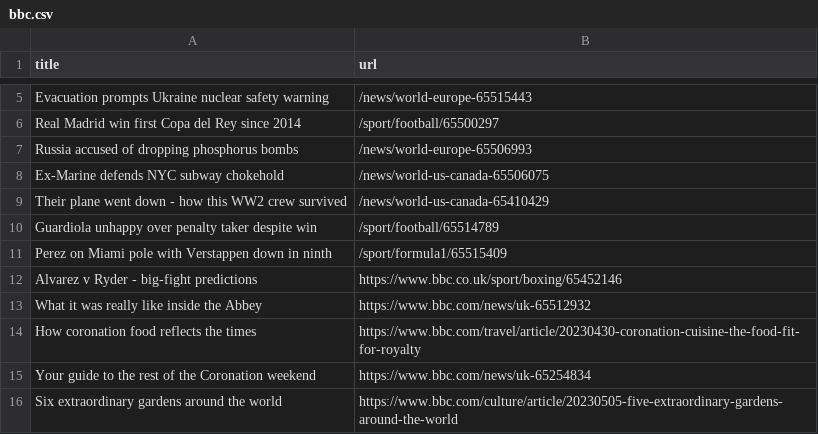
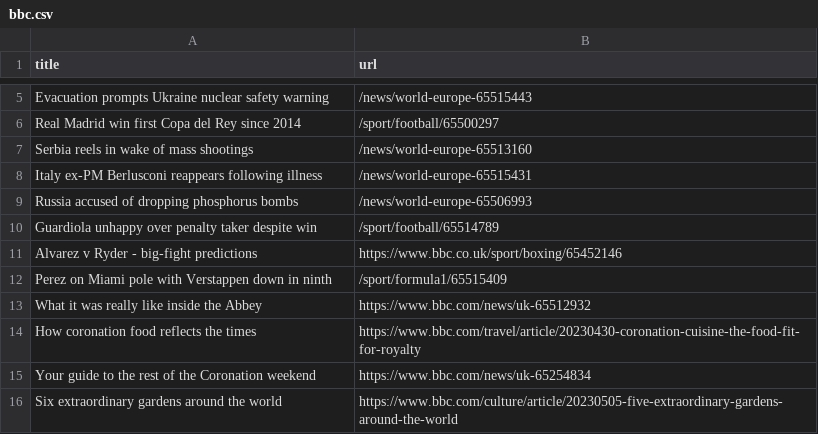
Before and after one commit to Danihisp/automatic-scraper-bbc-main, a CSV file: bbc.csv, drawn as a sheet; only a part is shown, gaps mark what is left out.

```diff
--- a/bbc.csv
+++ b/bbc.csv
@@ -6,8 +6,8 @@ Evacuation prompts Ukraine nuclear safety warning,/news/world-europe-65515443
 Real Madrid win first Copa del Rey since 2014,/sport/football/65500297
+Serbia reels in wake of mass shootings,/news/world-europe-65513160
+Italy ex-PM Berlusconi reappears following illness,/news/world-europe-65515431
 Russia accused of dropping phosphorus bombs,/news/world-europe-65506993
-Ex-Marine defends NYC subway chokehold,/news/world-us-canada-65506075
-Their plane went down - how this WW2 crew survived,/news/world-us-canada-65410429
 Guardiola unhappy over penalty taker despite win,/sport/football/65514789
+Alvarez v Ryder - big-fight predictions,https://www.bbc.co.uk/sport/boxing/65452146
 Perez on Miami pole with Verstappen down in ninth,/sport/formula1/65515409
-Alvarez v Ryder - big-fight predictions,https://www.bbc.co.uk/sport/boxing/65452146
 What it was really like inside the Abbey,https://www.bbc.com/news/uk-65512932
```
